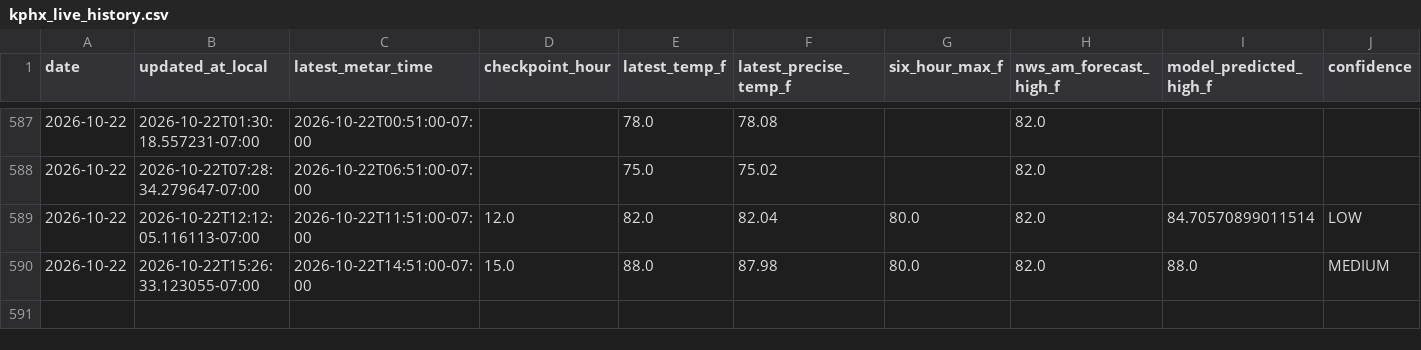
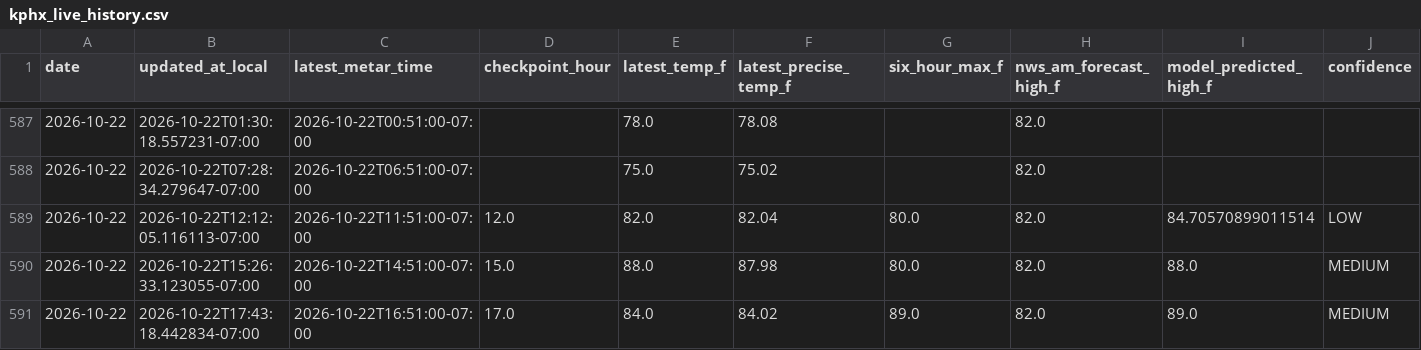
Before and after one commit to capecodbeachgirl/kphx-live-model, a CSV file: data/live/kphx_live_history.csv, drawn as a sheet; only a part is shown, gaps mark what is left out; rows hold the shown columns only; the diff names each change by its address in the sheet, - before the commit and + after, or states it on an @@ line.

```diff
--- a/data/live/kphx_live_history.csv
+++ b/data/live/kphx_live_history.csv
+row 591: 2026-10-22 | 2026-10-22T17:43:18.442834-07:00 | 2026-10-22T16:51:00-07:00 | 17.0 | 84.0 | 84.02 | 89.0 | 82.0 | 89.0 | MEDIUM
```
Also changed, not shown: 3 other files.
